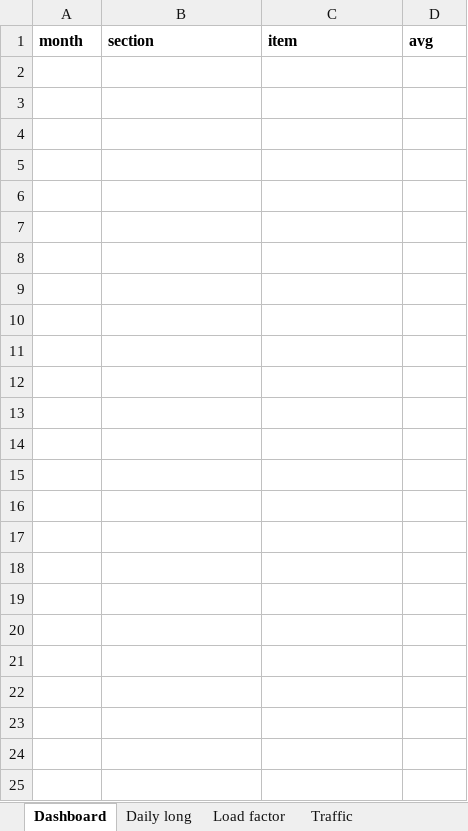
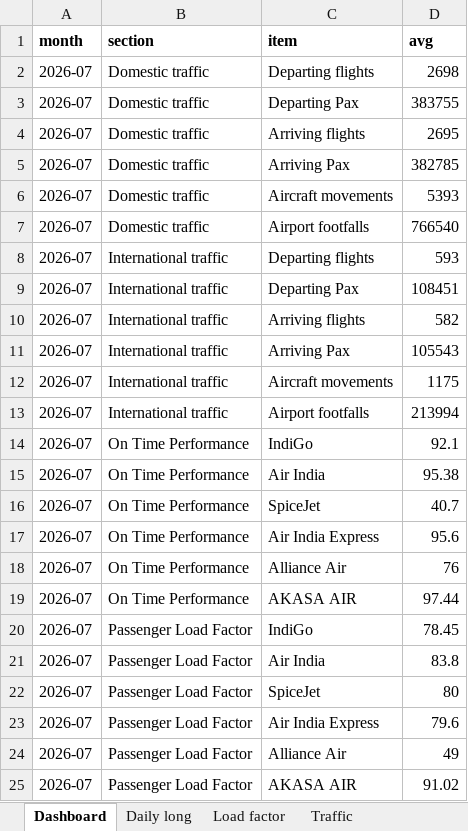
Before and after one commit to isgulati95-code/flight-fare-tracker, an Excel workbook: aviation.xlsx, sheet Dashboard, drawn as a sheet; values as stored, in another font and other column widths than the file's, no borders; the diff names each change by its address in the sheet, - before the commit and + after, or states it on an @@ line.

```diff
--- a/aviation.xlsx (sheet Dashboard)
+++ b/aviation.xlsx (sheet Dashboard)
+row 2: 2026-07 | Domestic traffic | Departing flights | 2698
+row 3: 2026-07 | Domestic traffic | Departing Pax | 383755
+row 4: 2026-07 | Domestic traffic | Arriving flights | 2695
+row 5: 2026-07 | Domestic traffic | Arriving Pax | 382785
+row 6: 2026-07 | Domestic traffic | Aircraft movements | 5393
+row 7: 2026-07 | Domestic traffic | Airport footfalls | 766540
+row 8: 2026-07 | International traffic | Departing flights | 593
+row 9: 2026-07 | International traffic | Departing Pax | 108451
+row 10: 2026-07 | International traffic | Arriving flights | 582
+row 11: 2026-07 | International traffic | Arriving Pax | 105543
+row 12: 2026-07 | International traffic | Aircraft movements | 1175
+row 13: 2026-07 | International traffic | Airport footfalls | 213994
+row 14: 2026-07 | On Time Performance | IndiGo | 92.1
+row 15: 2026-07 | On Time Performance | Air India | 95.38
+row 16: 2026-07 | On Time Performance | SpiceJet | 40.7
+row 17: 2026-07 | On Time Performance | Air India Express | 95.6
+row 18: 2026-07 | On Time Performance | Alliance Air | 76
+row 19: 2026-07 | On Time Performance | AKASA AIR | 97.44
+row 20: 2026-07 | Passenger Load Factor | IndiGo | 78.45
+row 21: 2026-07 | Passenger Load Factor | Air India | 83.8
+row 22: 2026-07 | Passenger Load Factor | SpiceJet | 80
+row 23: 2026-07 | Passenger Load Factor | Air India Express | 79.6
+row 24: 2026-07 | Passenger Load Factor | Alliance Air | 49
+row 25: 2026-07 | Passenger Load Factor | AKASA AIR | 91.02
```
Also changed, not shown: sheet Daily long, sheet Load factor, sheet Traffic, fares.xlsx, 4 other files.
